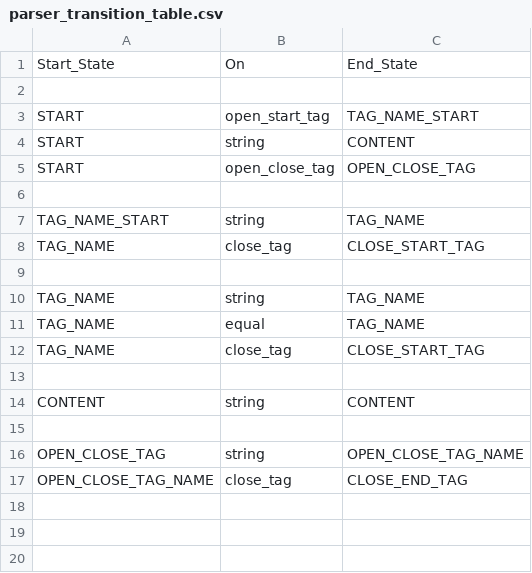
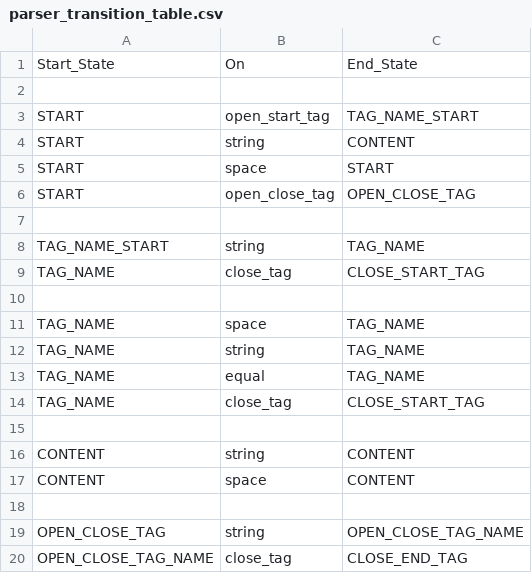
Before and after one commit to LaytonWashburn/PythonHTMLParser, a CSV file: src/tables/html/parser_transition_table.csv (was src/tables/parser_transition_table.csv), drawn as a sheet.

```diff
--- a/src/tables/parser_transition_table.csv
+++ b/src/tables/html/parser_transition_table.csv
@@ -4,2 +4,3 @@ START,open_start_tag,TAG_NAME_START
 START,string,CONTENT
+START,space,START
 START,open_close_tag,OPEN_CLOSE_TAG
@@ -9,2 +10,3 @@ TAG_NAME,close_tag,CLOSE_START_TAG
 
+TAG_NAME,space,TAG_NAME
 TAG_NAME,string,TAG_NAME
@@ -14,2 +16,3 @@ TAG_NAME,close_tag,CLOSE_START_TAG
 CONTENT,string,CONTENT
+CONTENT,space,CONTENT
 
```
Also changed, not shown: src/tables/classifier_table.csv, src/tables/html/transition_table.csv, 21 other files.
